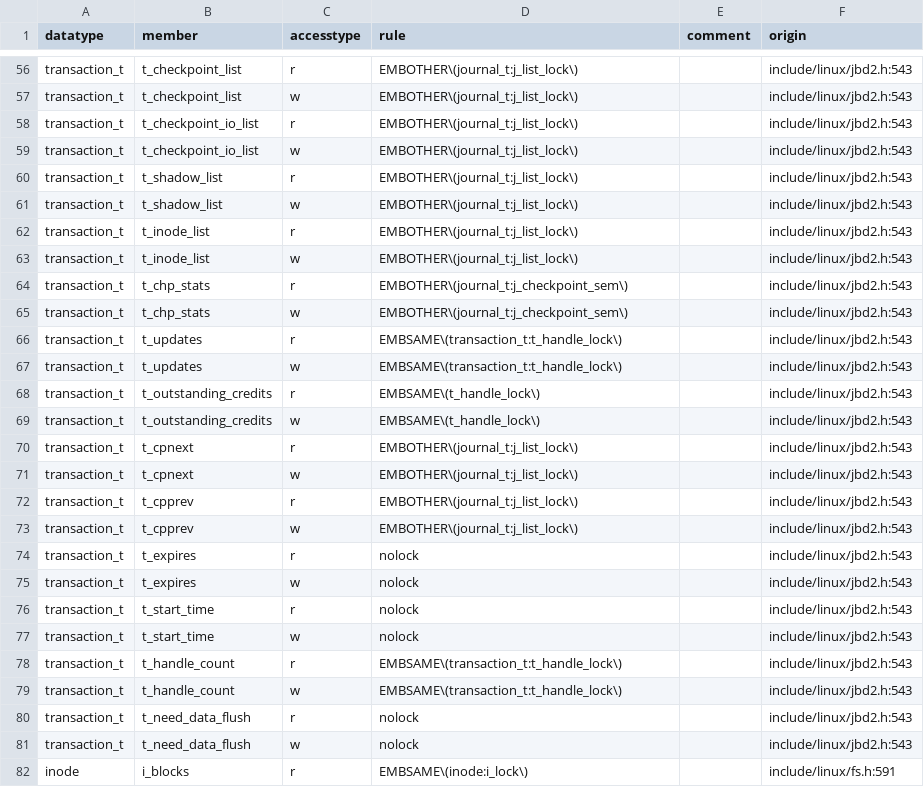
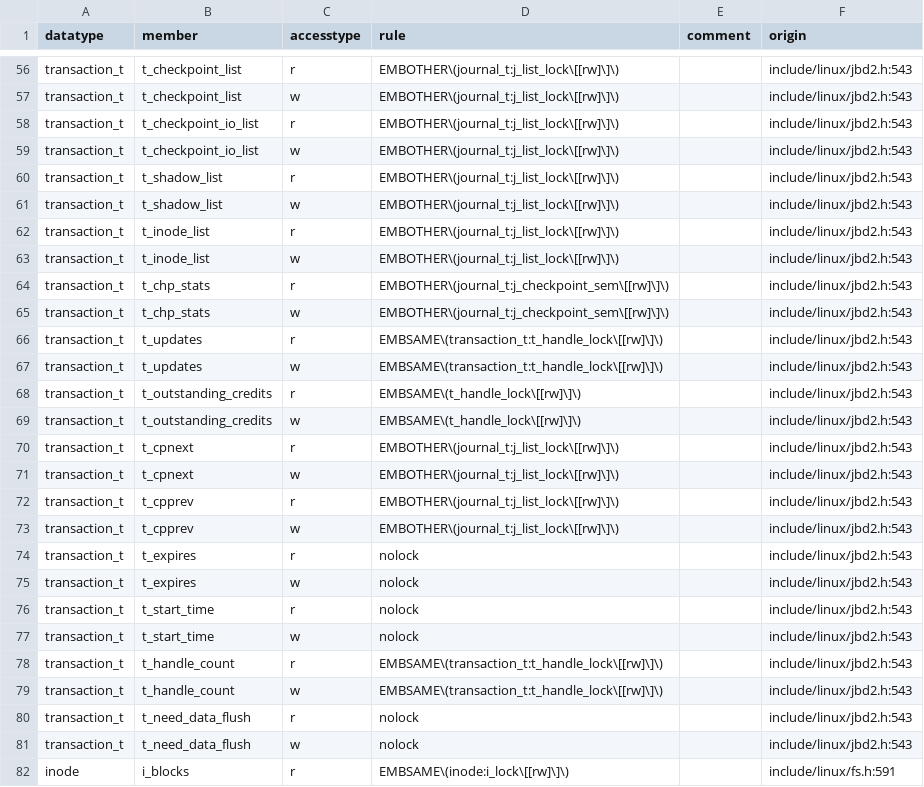
Before and after one commit to merlinscholz/lockdoc-tools, a CSV file: data/ground-truth-plain-doc.csv, drawn as a sheet; only a part is shown, gaps mark what is left out; the diff covers the shown part only; the diff names each change by its address in the sheet, - before the commit and + after, or states it on an @@ line.

```diff
--- a/data/ground-truth-plain-doc.csv
+++ b/data/ground-truth-plain-doc.csv
-D56:D63 (rule): EMBOTHER\(journal_t:j_list_lock\)
+D56:D63 (rule): EMBOTHER\(journal_t:j_list_lock\[[rw]\]\)
-D64:D65 (rule): EMBOTHER\(journal_t:j_checkpoint_sem\)
+D64:D65 (rule): EMBOTHER\(journal_t:j_checkpoint_sem\[[rw]\]\)
-D66:D67 (rule): EMBSAME\(transaction_t:t_handle_lock\)
+D66:D67 (rule): EMBSAME\(transaction_t:t_handle_lock\[[rw]\]\)
-D68:D69 (rule): EMBSAME\(t_handle_lock\)
+D68:D69 (rule): EMBSAME\(t_handle_lock\[[rw]\]\)
-D70:D73 (rule): EMBOTHER\(journal_t:j_list_lock\)
+D70:D73 (rule): EMBOTHER\(journal_t:j_list_lock\[[rw]\]\)
-D78:D79 (rule): EMBSAME\(transaction_t:t_handle_lock\)
+D78:D79 (rule): EMBSAME\(transaction_t:t_handle_lock\[[rw]\]\)
-D82 (rule): EMBSAME\(inode:i_lock\)
+D82 (rule): EMBSAME\(inode:i_lock\[[rw]\]\)
```
Also changed, not shown: 61 edited cells elsewhere in this file.
